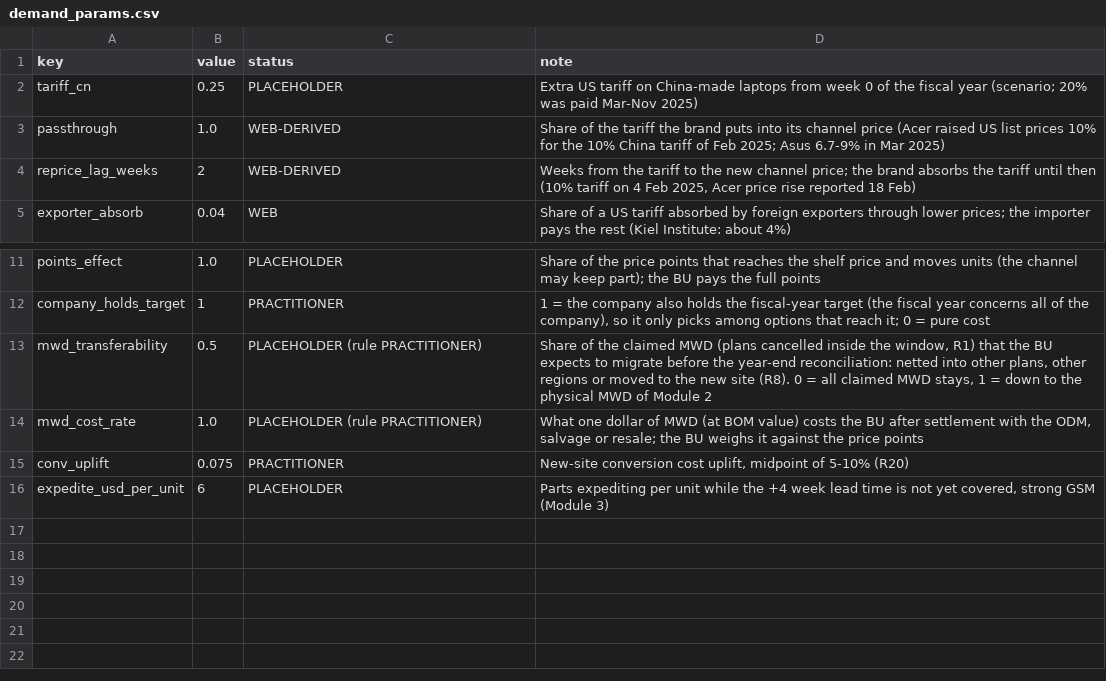
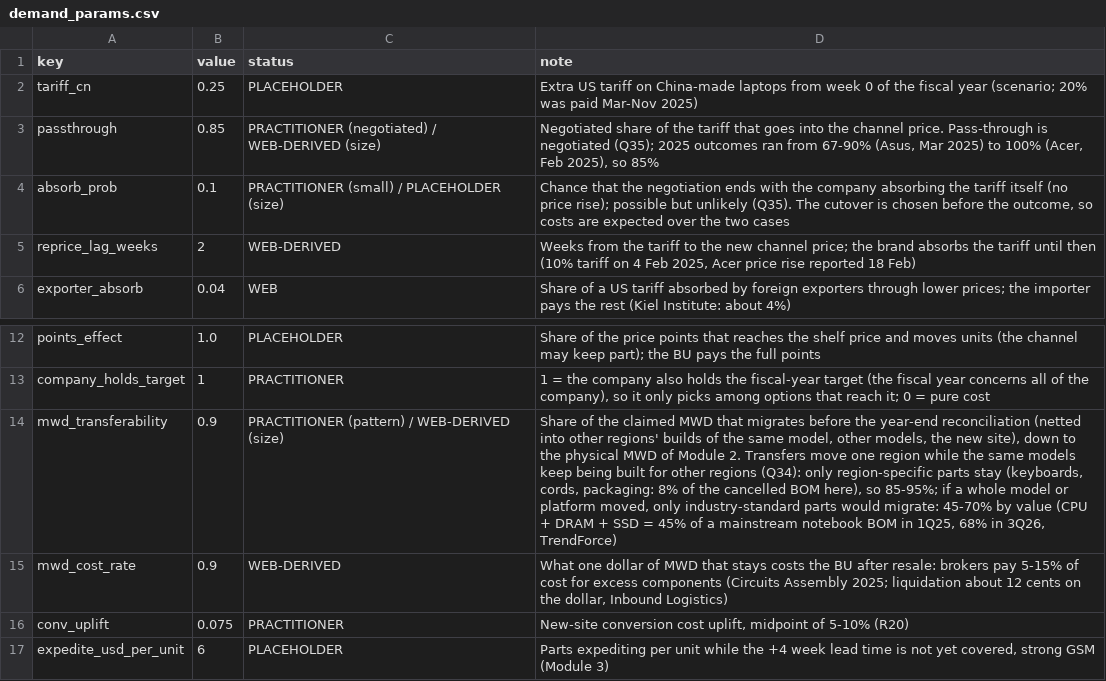
Before and after one commit to JinLI-KIKI/scm-twin, a CSV file: data/demand_params.csv, drawn as a sheet; only a part is shown, gaps mark what is left out; addresses are those after the commit; the diff names each change by its address in the sheet, - before the commit and + after, or states it on an @@ line.

Commit message:
Module 5: migration share and MWD price from public data, negotiated pass-through (Q34, Q35)

```diff
--- a/data/demand_params.csv
+++ b/data/demand_params.csv
-B3 (value): 1.0
+B3 (value): 0.85
-C3 (status): WEB-DERIVED
+C3 (status): PRACTITIONER (negotiated) / WEB-DERIVED (size)
-D3 (note): Share of the tariff the brand puts into its channel price (Acer raised US list prices 10% for the 10% China tariff of Feb 2025; Asus 6.7-9% in Mar 2025)
+D3 (note): Negotiated share of the tariff that goes into the channel price. Pass-through is negotiated (Q35); 2025 outcomes ran from 67-90% (Asus, Mar 2025) to 100% (Acer, Feb 2025), so 85%
+row 4: absorb_prob | 0.1 | PRACTITIONER (small) / PLACEHOLDER (size) | Chance that the negotiation ends with the company absorbing the tariff itself (no price rise); possible but unlikely (Q35). The cutover is chosen before the outcome, so costs are expected over the two cases
-B14 (value): 0.5
+B14 (value): 0.9
-C14 (status): PLACEHOLDER (rule PRACTITIONER)
+C14 (status): PRACTITIONER (pattern) / WEB-DERIVED (size)
-D14 (note): …claimed MWD (plans cancelled inside the window, R1) that the BU expects to migrate before the year-end reconciliation: netted into other plans, other regions or moved to the new site (R8). 0 = all claimed MWD stays, 1 = down to the physical MWD of Module 2
+D14 (note): …claimed MWD that migrates before the year-end reconciliation (netted into other regions' builds of the same model, other models, the new site), down to the physical MWD of Module 2. Transfers move one region while the same models keep being built for other regions (Q34): only region-specific parts stay (keyboards, cords, packaging: 8% of the cancelled BOM here), so 85-95%; if a whole model or platform moved, only industry-standard parts would migrate: 45-70% by value (CPU + DRAM + SSD = 45% of a mainstream notebook BOM in 1Q25, 68% in 3Q26, TrendForce)
-B15 (value): 1.0
+B15 (value): 0.9
-C15 (status): PLACEHOLDER (rule PRACTITIONER)
+C15 (status): WEB-DERIVED
-D15 (note): …of MWD (at BOM value) costs the BU after settlement with the ODM, salvage or resale; the BU weighs it against the price points
+D15 (note): …of MWD that stays costs the BU after resale: brokers pay 5-15% of cost for excess components (Circuits Assembly 2025; liquidation about 12 cents on the dollar, Inbound Logistics)
```
Also changed, not shown: 12 other files.
